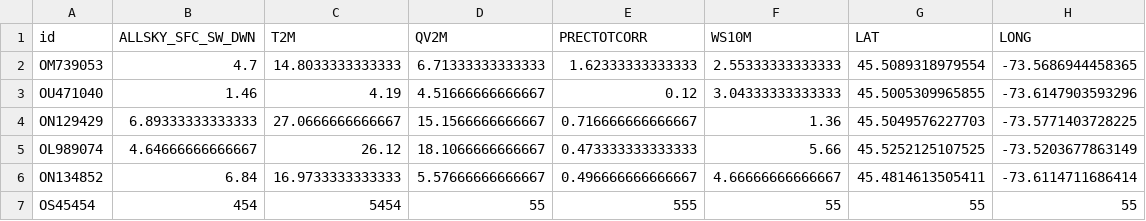
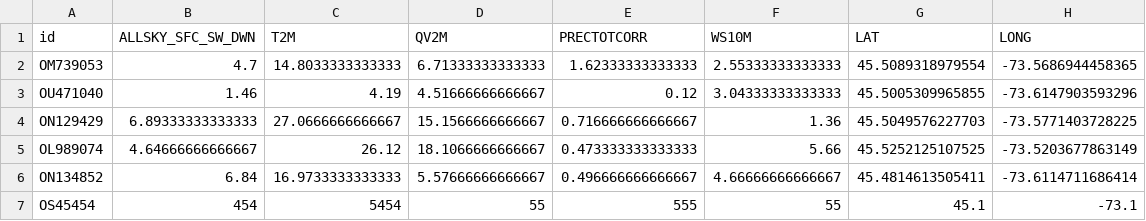
Before and after one commit to tahiri-lab/iPhyloGeo_plus_plus, a CSV file: datasets/geo_with_loc.csv, drawn as a sheet.

```diff
--- a/datasets/geo_with_loc.csv
+++ b/datasets/geo_with_loc.csv
@@ -6,2 +6,2 @@ OL989074,4.64666666666667,26.12,18.1066666666667,0.473333333333333,5.66,45.52521
 ON134852,6.84,16.9733333333333,5.57666666666667,0.496666666666667,4.66666666666667,45.4814613505411,-73.6114711686414
-OS45454,454,5454,55,555,55,55,55
+OS45454,454,5454,55,555,55,45.1,-73.1
```
Also changed, not shown: 10 other files.
